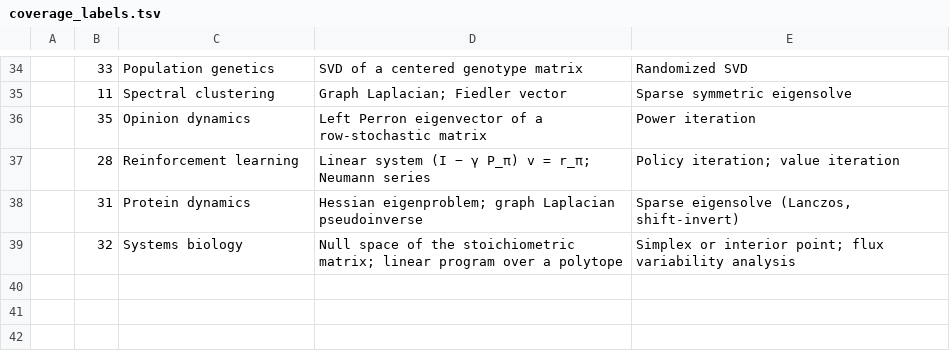
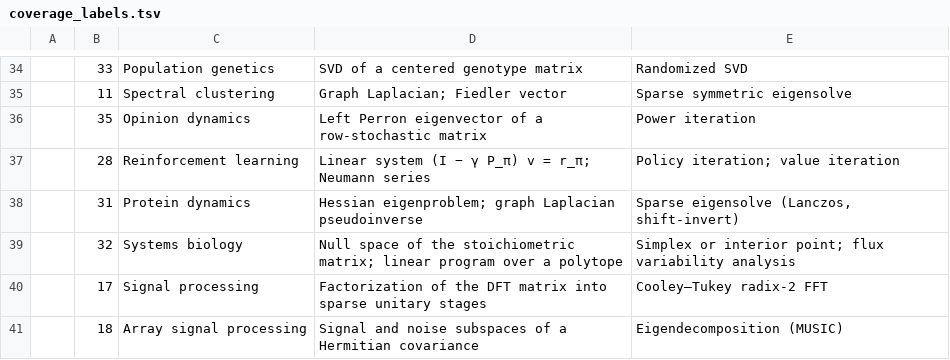
Before and after one commit to jeargle/rLinearAlgebra, a TSV file: docs/coverage_labels.tsv, drawn as a sheet; only a part is shown, gaps mark what is left out; the diff names each change by its address in the sheet, - before the commit and + after, or states it on an @@ line.

```diff
--- a/docs/coverage_labels.tsv
+++ b/docs/coverage_labels.tsv
+row 40:  | 17 | Signal processing | Factorization of the DFT matrix into sparse unitary stages | Cooley–Tukey radix-2 FFT
+row 41:  | 18 | Array signal processing | Signal and noise subspaces of a Hermitian covariance | Eigendecomposition (MUSIC)
```
Also changed, not shown: backlog.csv, dist/domain_terminology_map.csv, 10 other files.
